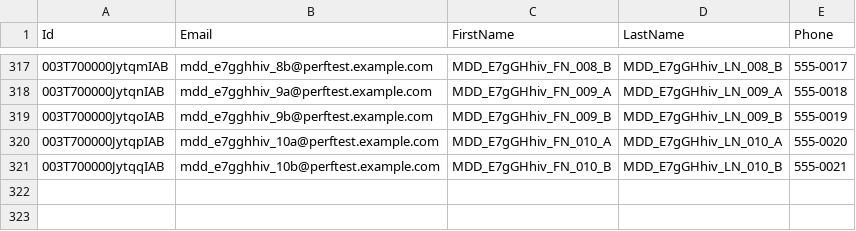
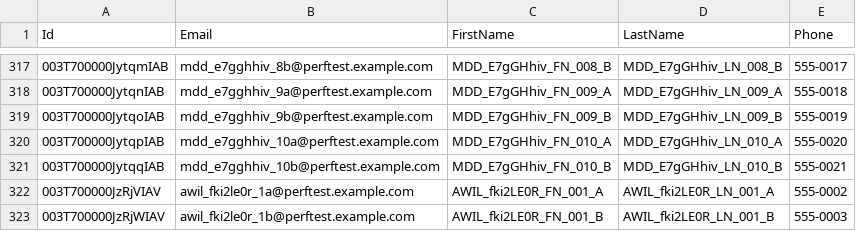
Before and after one commit to saalibilli/GHTestRepoLarge02, a CSV file: dataset/contact.csv, drawn as a sheet; only a part is shown, gaps mark what is left out.

```diff
--- a/dataset/contact.csv
+++ b/dataset/contact.csv
@@ -321 +321,3 @@ Id,Email,FirstName,LastName,Phone
 003T700000JytqqIAB,mdd_e7gghhiv_10b@perftest.example.com,MDD_E7gGHhiv_FN_010_B,MDD_E7gGHhiv_LN_010_B,555-0021
+003T700000JzRjVIAV,awil_fki2le0r_1a@perftest.example.com,AWIL_fki2LE0R_FN_001_A,AWIL_fki2LE0R_LN_001_A,555-0002
+003T700000JzRjWIAV,awil_fki2le0r_1b@perftest.example.com,AWIL_fki2LE0R_FN_001_B,AWIL_fki2LE0R_LN_001_B,555-0003
```
Also changed, not shown: dataset/account.csv, dataset/opportunity.csv, 3 other files.
